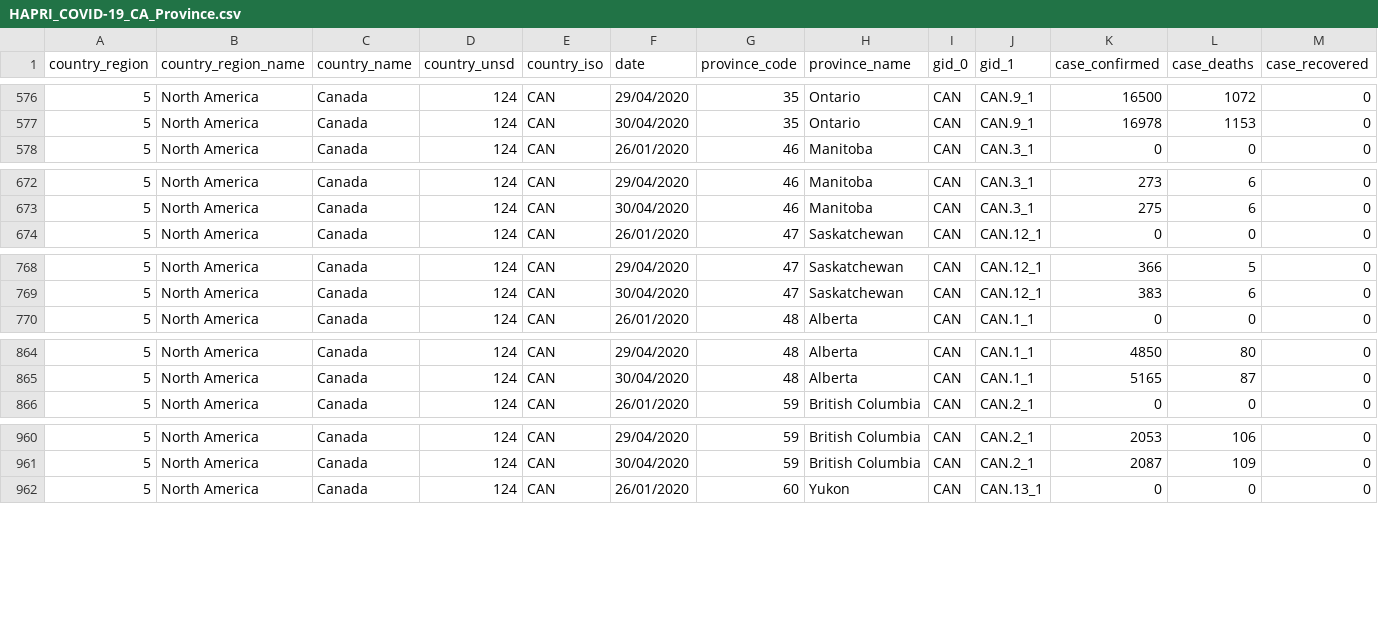
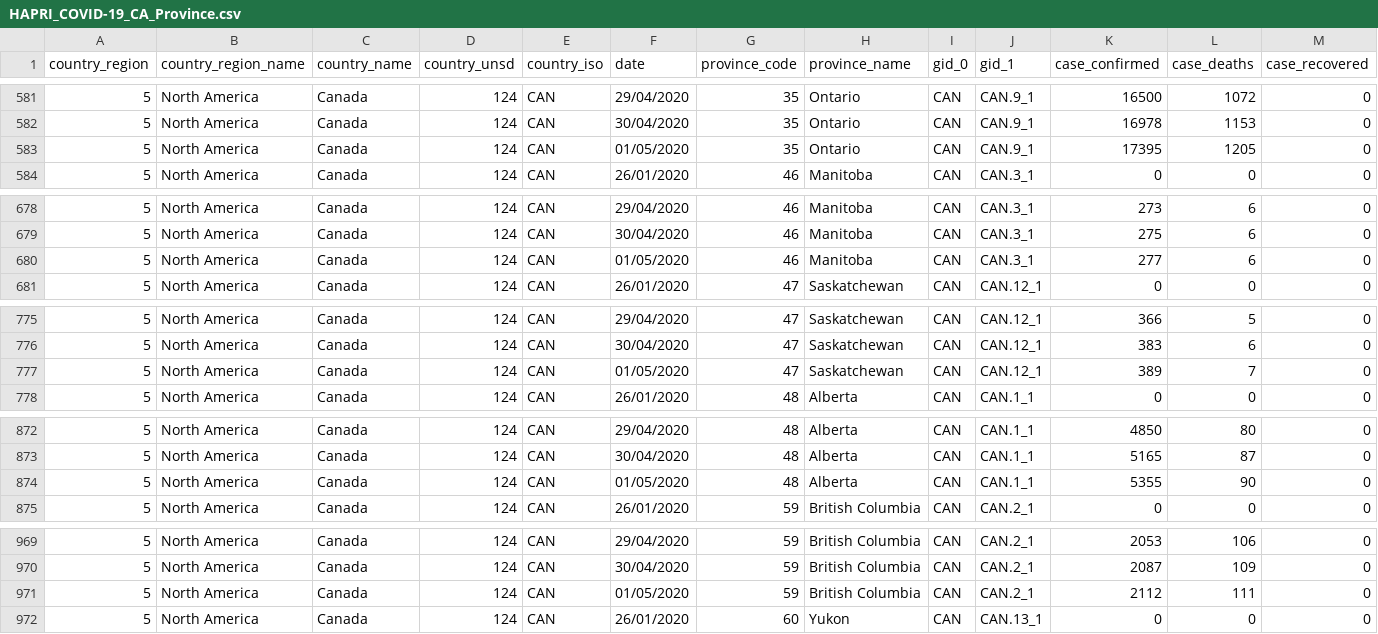
Before and after one commit to HAPRIvn/Open-Access-Data, a CSV file: Data/COVID19/HAPRI_COVID-19_CA_Province.csv, drawn as a sheet; only a part is shown, gaps mark what is left out; rows hold the shown columns only; the diff covers the shown part only; the diff names each change by its address in the sheet, - before the commit and + after, or states it on an @@ line.

```diff
--- a/Data/COVID19/HAPRI_COVID-19_CA_Province.csv
+++ b/Data/COVID19/HAPRI_COVID-19_CA_Province.csv
+row 583: 5 | North America | Canada | 124 | CAN | 01/05/2020 | 35 | Ontario | CAN | CAN.9_1 | 17395 | 1205 | 0
+row 680: 5 | North America | Canada | 124 | CAN | 01/05/2020 | 46 | Manitoba | CAN | CAN.3_1 | 277 | 6 | 0
+row 777: 5 | North America | Canada | 124 | CAN | 01/05/2020 | 47 | Saskatchewan | CAN | CAN.12_1 | 389 | 7 | 0
+row 874: 5 | North America | Canada | 124 | CAN | 01/05/2020 | 48 | Alberta | CAN | CAN.1_1 | 5355 | 90 | 0
+row 971: 5 | North America | Canada | 124 | CAN | 01/05/2020 | 59 | British Columbia | CAN | CAN.2_1 | 2112 | 111 | 0
```
Also changed, not shown: 7 added rows elsewhere in this file, Data/COVID19/HAPRI_COVID-19_AU_Province.csv, Data/COVID19/HAPRI_COVID-19_US_State.csv.
